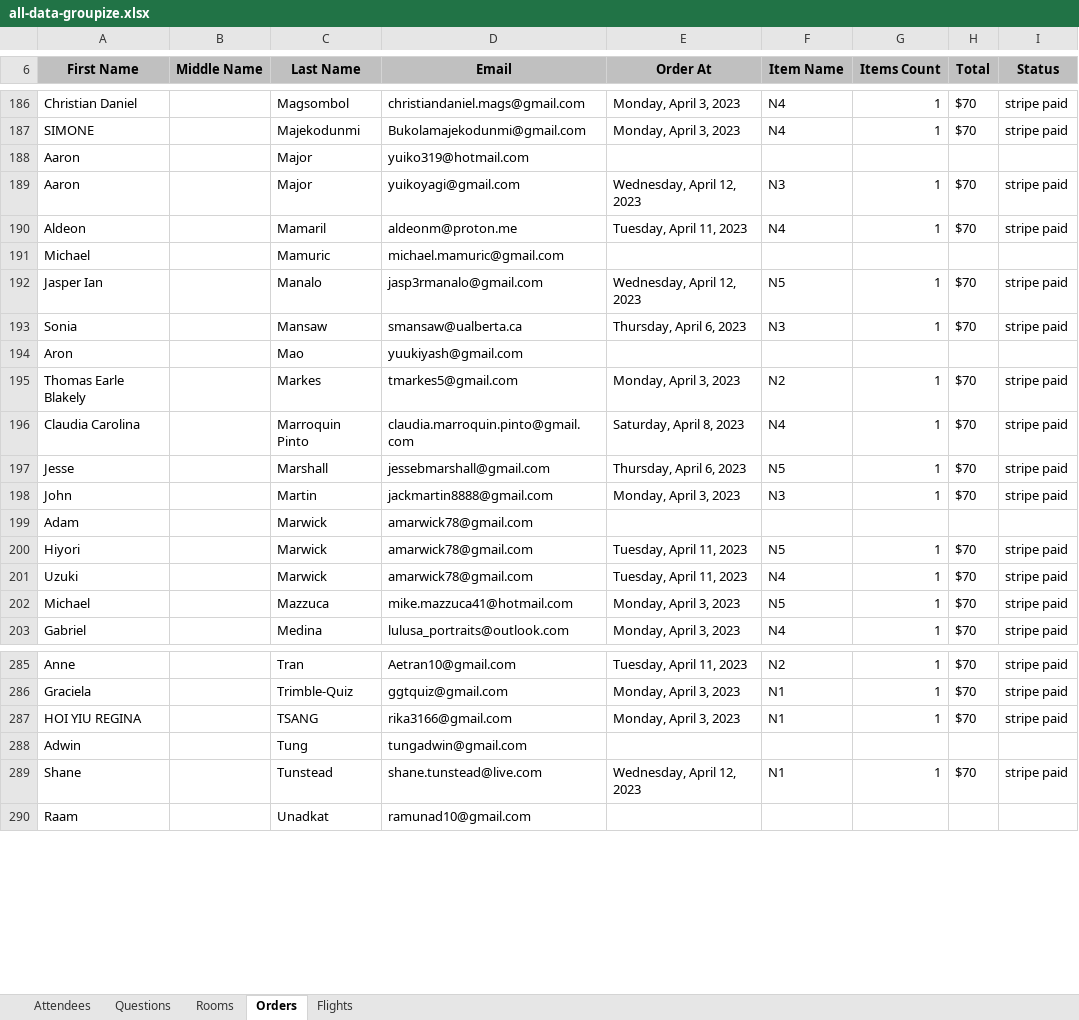
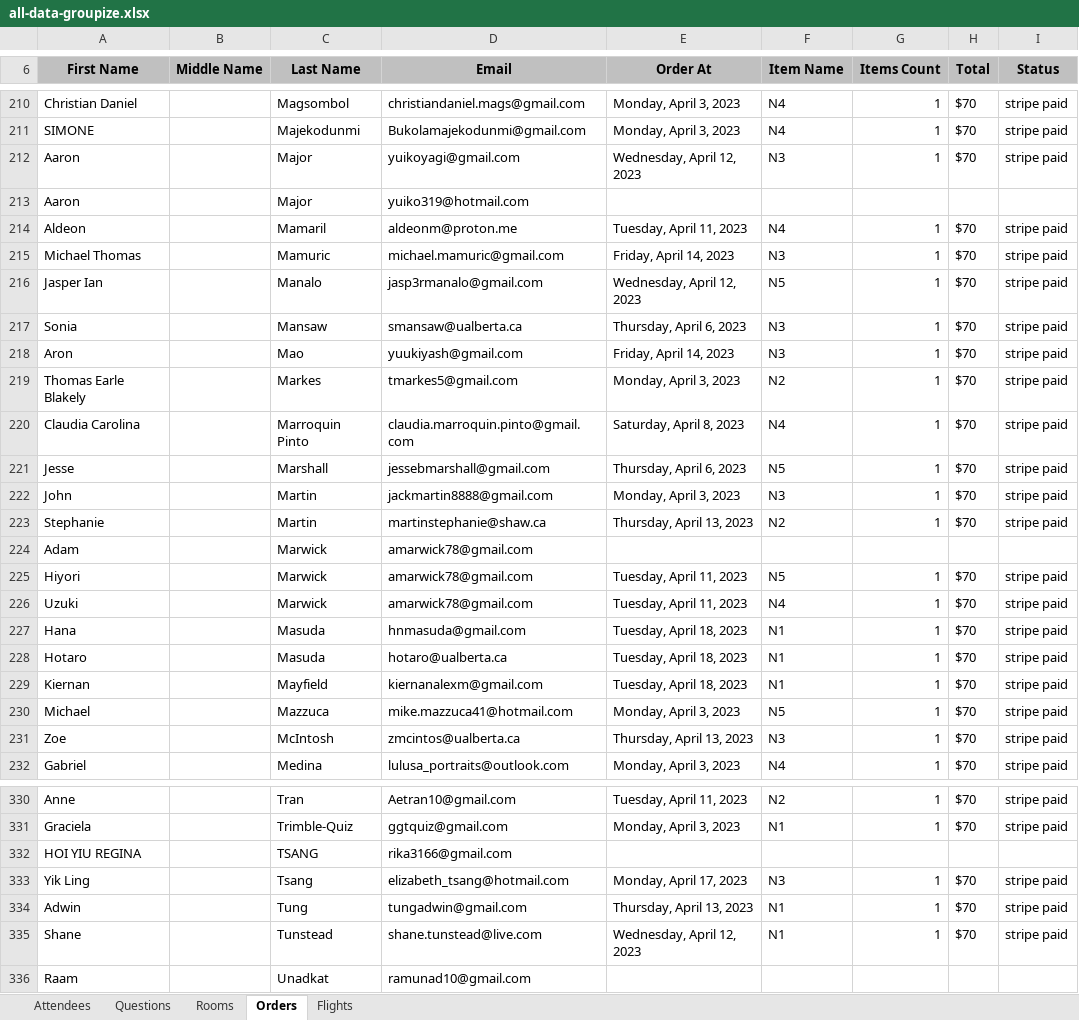
Before and after one commit to arcualberta/JLPT, an Excel workbook: JLPTProcessor/all-data-groupize.xlsx, sheet Orders, drawn as a sheet; only a part is shown, gaps mark what is left out; values as stored, in another font and other column widths than the file's, no borders; removed rows and columns are numbered as before the commit, all else as after; the diff covers the shown part only; the diff names each change by its address in the sheet, - before the commit and + after, or states it on an @@ line.

```diff
--- a/JLPTProcessor/all-data-groupize.xlsx (sheet Orders)
+++ b/JLPTProcessor/all-data-groupize.xlsx (sheet Orders)
@@ row 189 moved to row 212: Aaron @@
-row 191: Michael |  | Mamuric | michael.mamuric@gmail.com
+row 215: Michael Thomas |  | Mamuric | michael.mamuric@gmail.com | Friday, April 14, 2023 | N3 | 1 | $70 | stripe paid
-E218 (Order At): (empty)
+E218 (Order At): Friday, April 14, 2023
-F218 (Item Name): (empty)
+F218 (Item Name): N3
-G218 (Items Count): (empty)
+G218 (Items Count): 1
-H218 (Total): (empty)
+H218 (Total): $70
-I218 (Status): (empty)
+I218 (Status): stripe paid
+row 223: Stephanie |  | Martin | martinstephanie@shaw.ca | Thursday, April 13, 2023 | N2 | 1 | $70 | stripe paid
+row 227: Hana |  | Masuda | hnmasuda@gmail.com | Tuesday, April 18, 2023 | N1 | 1 | $70 | stripe paid
+row 228: Hotaro |  | Masuda | hotaro@ualberta.ca | Tuesday, April 18, 2023 | N1 | 1 | $70 | stripe paid
+row 229: Kiernan |  | Mayfield | kiernanalexm@gmail.com | Tuesday, April 18, 2023 | N1 | 1 | $70 | stripe paid
+row 231: Zoe |  | McIntosh | zmcintos@ualberta.ca | Thursday, April 13, 2023 | N3 | 1 | $70 | stripe paid
-E332 (Order At): Monday, April 3, 2023
+E332 (Order At): (empty)
-F332 (Item Name): N1
+F332 (Item Name): (empty)
-G332 (Items Count): 1
+G332 (Items Count): (empty)
-H332 (Total): $70
+H332 (Total): (empty)
-I332 (Status): stripe paid
+I332 (Status): (empty)
+row 333: Yik Ling |  | Tsang | elizabeth_tsang@hotmail.com | Monday, April 17, 2023 | N3 | 1 | $70 | stripe paid
-E334 (Order At): (empty)
+E334 (Order At): Thursday, April 13, 2023
-F334 (Item Name): (empty)
+F334 (Item Name): N1
-G334 (Items Count): (empty)
+G334 (Items Count): 1
-H334 (Total): (empty)
+H334 (Total): $70
-I334 (Status): (empty)
+I334 (Status): stripe paid
```
Also changed, not shown: 49 added rows, 2 moved rows and 11 edited cells elsewhere in this sheet, sheet Questions, sheet Attendees, sheet Flights, sheet Rooms, 9 other files.
